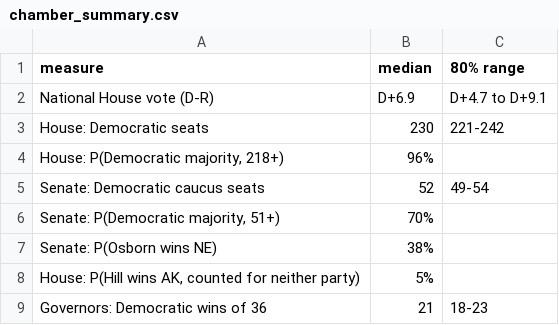
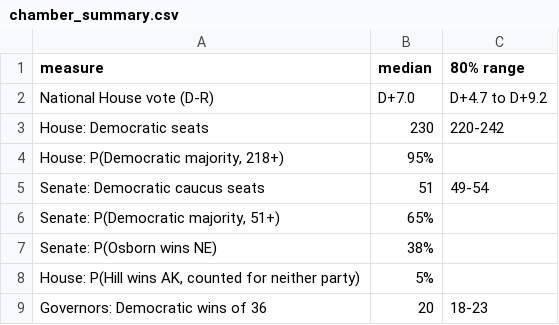
Before and after one commit to kurtawirth/whoshowsup, a CSV file: midterms_2026/outputs/chamber_summary.csv, drawn as a sheet.

```diff
--- a/midterms_2026/outputs/chamber_summary.csv
+++ b/midterms_2026/outputs/chamber_summary.csv
@@ -1,9 +1,9 @@
 measure,median,80% range
-National House vote (D-R),D+6.9,D+4.7 to D+9.1
-House: Democratic seats,230,221-242
-"House: P(Democratic majority, 218+)",96%,
-Senate: Democratic caucus seats,52,49-54
-"Senate: P(Democratic majority, 51+)",70%,
+National House vote (D-R),D+7.0,D+4.7 to D+9.2
+House: Democratic seats,230,220-242
+"House: P(Democratic majority, 218+)",95%,
+Senate: Democratic caucus seats,51,49-54
+"Senate: P(Democratic majority, 51+)",65%,
 Senate: P(Osborn wins NE),38%,
 "House: P(Hill wins AK, counted for neither party)",5%,
-Governors: Democratic wins of 36,21,18-23
+Governors: Democratic wins of 36,20,18-23
```
Also changed, not shown: data/processed/pollster_track_record.csv, midterms_2026/outputs/forecast_history.csv, 12 other files.
